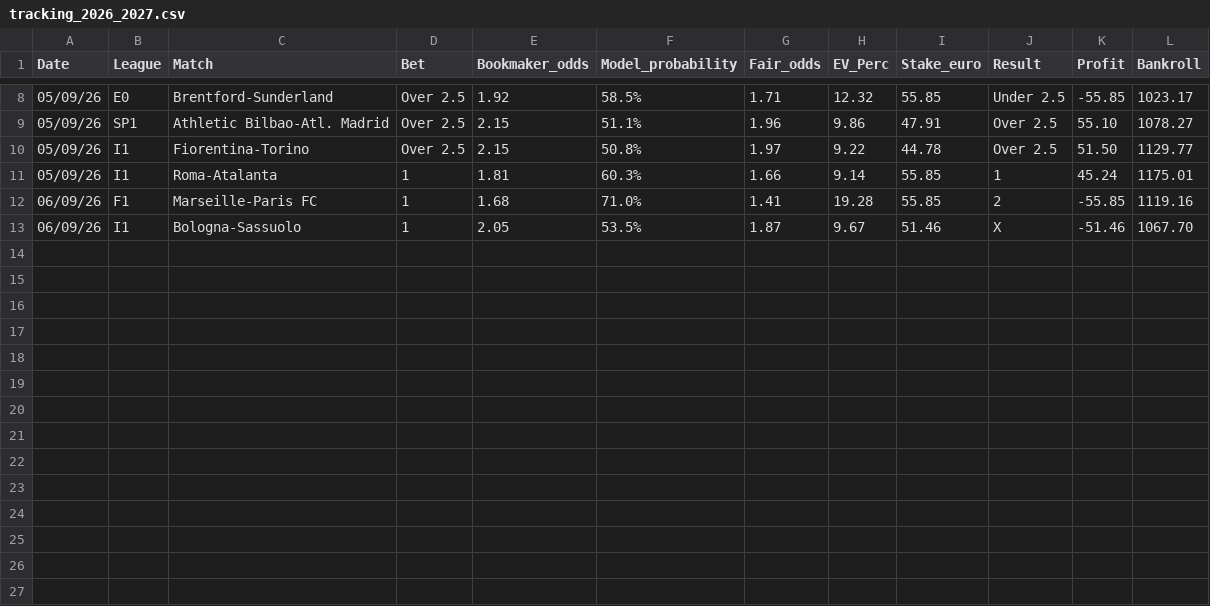
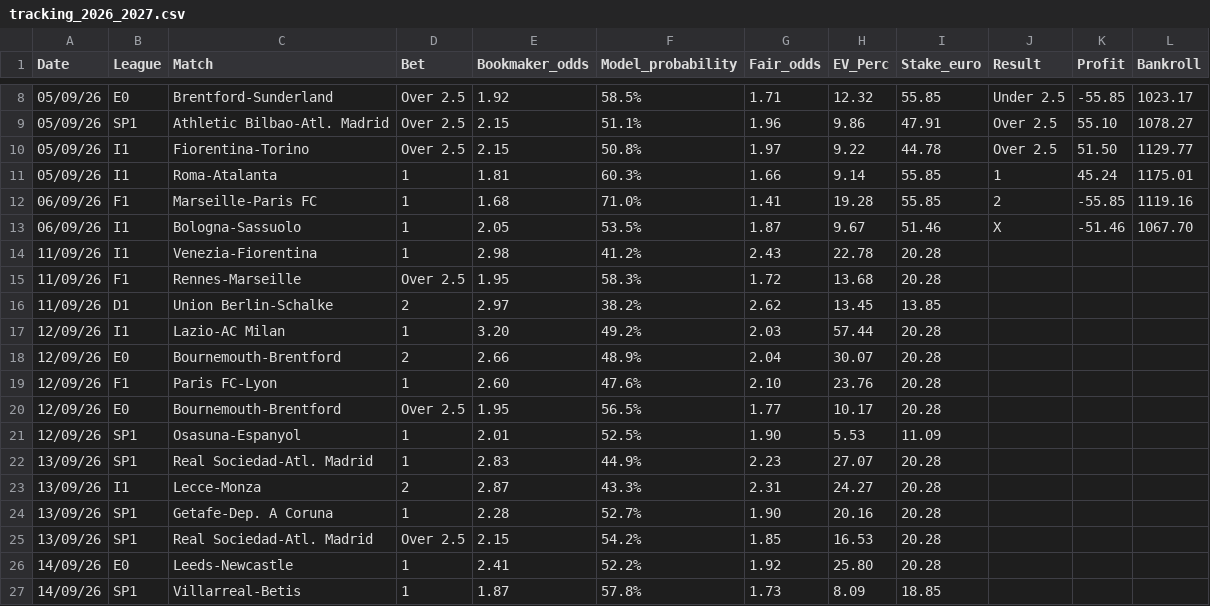
Before and after one commit to fabriziopierfelice03-ai/deep-pitch, a CSV file: tracking_2026_2027.csv, drawn as a sheet; only a part is shown, gaps mark what is left out; the diff names each change by its address in the sheet, - before the commit and + after, or states it on an @@ line.

Commit message:
feat: log Matchday 4 value betting portfolio and add verified feature builder

```diff
--- a/tracking_2026_2027.csv
+++ b/tracking_2026_2027.csv
+row 14: 11/09/26 | I1 | Venezia-Fiorentina | 1 | 2.98 | 41.2% | 2.43 | 22.78 | 20.28
+row 15: 11/09/26 | F1 | Rennes-Marseille | Over 2.5 | 1.95 | 58.3% | 1.72 | 13.68 | 20.28
+row 16: 11/09/26 | D1 | Union Berlin-Schalke | 2 | 2.97 | 38.2% | 2.62 | 13.45 | 13.85
+row 17: 12/09/26 | I1 | Lazio-AC Milan | 1 | 3.20 | 49.2% | 2.03 | 57.44 | 20.28
+row 18: 12/09/26 | E0 | Bournemouth-Brentford | 2 | 2.66 | 48.9% | 2.04 | 30.07 | 20.28
+row 19: 12/09/26 | F1 | Paris FC-Lyon | 1 | 2.60 | 47.6% | 2.10 | 23.76 | 20.28
+row 20: 12/09/26 | E0 | Bournemouth-Brentford | Over 2.5 | 1.95 | 56.5% | 1.77 | 10.17 | 20.28
+row 21: 12/09/26 | SP1 | Osasuna-Espanyol | 1 | 2.01 | 52.5% | 1.90 | 5.53 | 11.09
+row 22: 13/09/26 | SP1 | Real Sociedad-Atl. Madrid | 1 | 2.83 | 44.9% | 2.23 | 27.07 | 20.28
+row 23: 13/09/26 | I1 | Lecce-Monza | 2 | 2.87 | 43.3% | 2.31 | 24.27 | 20.28
+row 24: 13/09/26 | SP1 | Getafe-Dep. A Coruna | 1 | 2.28 | 52.7% | 1.90 | 20.16 | 20.28
+row 25: 13/09/26 | SP1 | Real Sociedad-Atl. Madrid | Over 2.5 | 2.15 | 54.2% | 1.85 | 16.53 | 20.28
+row 26: 14/09/26 | E0 | Leeds-Newcastle | 1 | 2.41 | 52.2% | 1.92 | 25.80 | 20.28
+row 27: 14/09/26 | SP1 | Villarreal-Betis | 1 | 1.87 | 57.8% | 1.73 | 8.09 | 18.85
```
Also changed, not shown: 3 other files.
